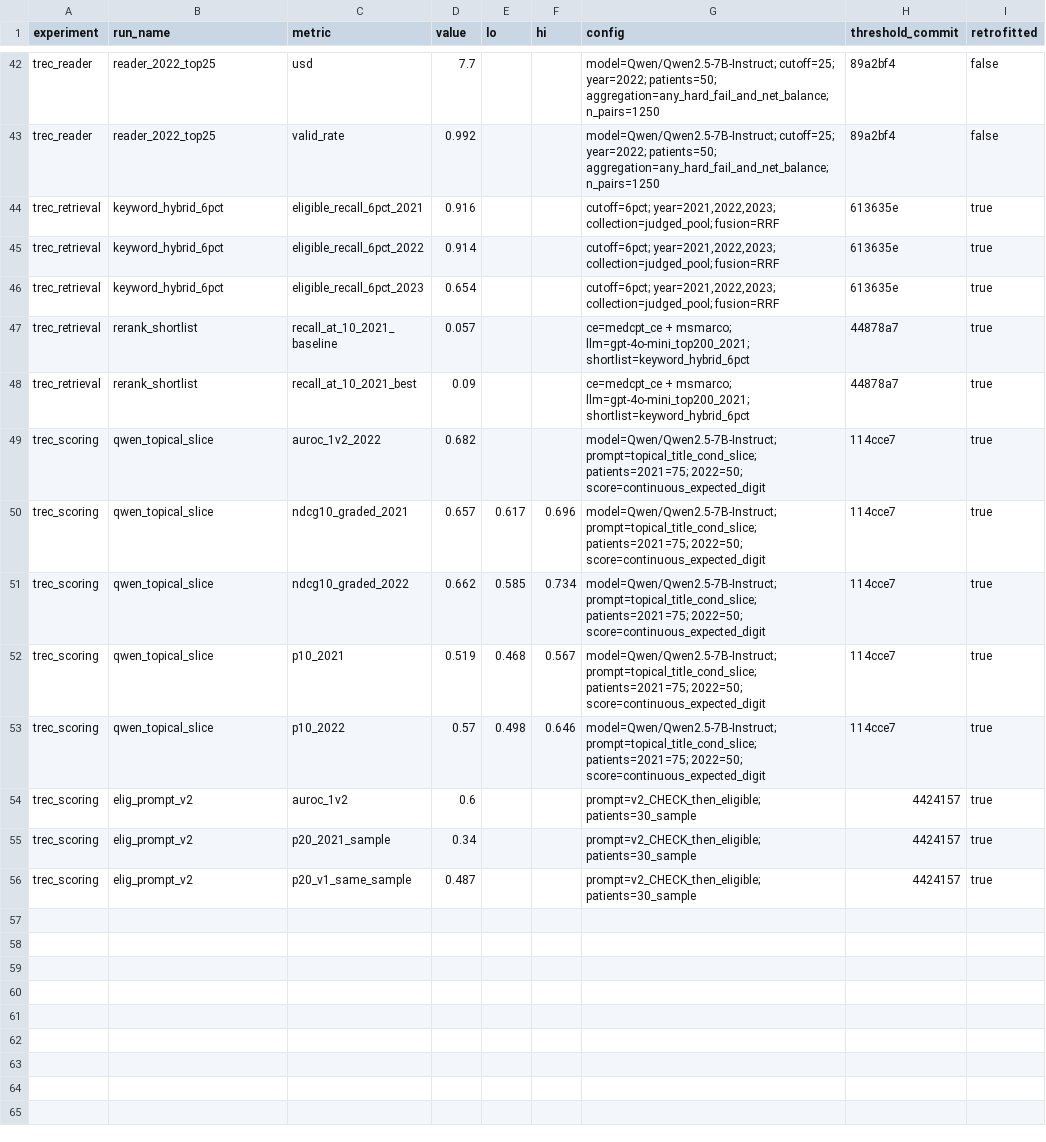
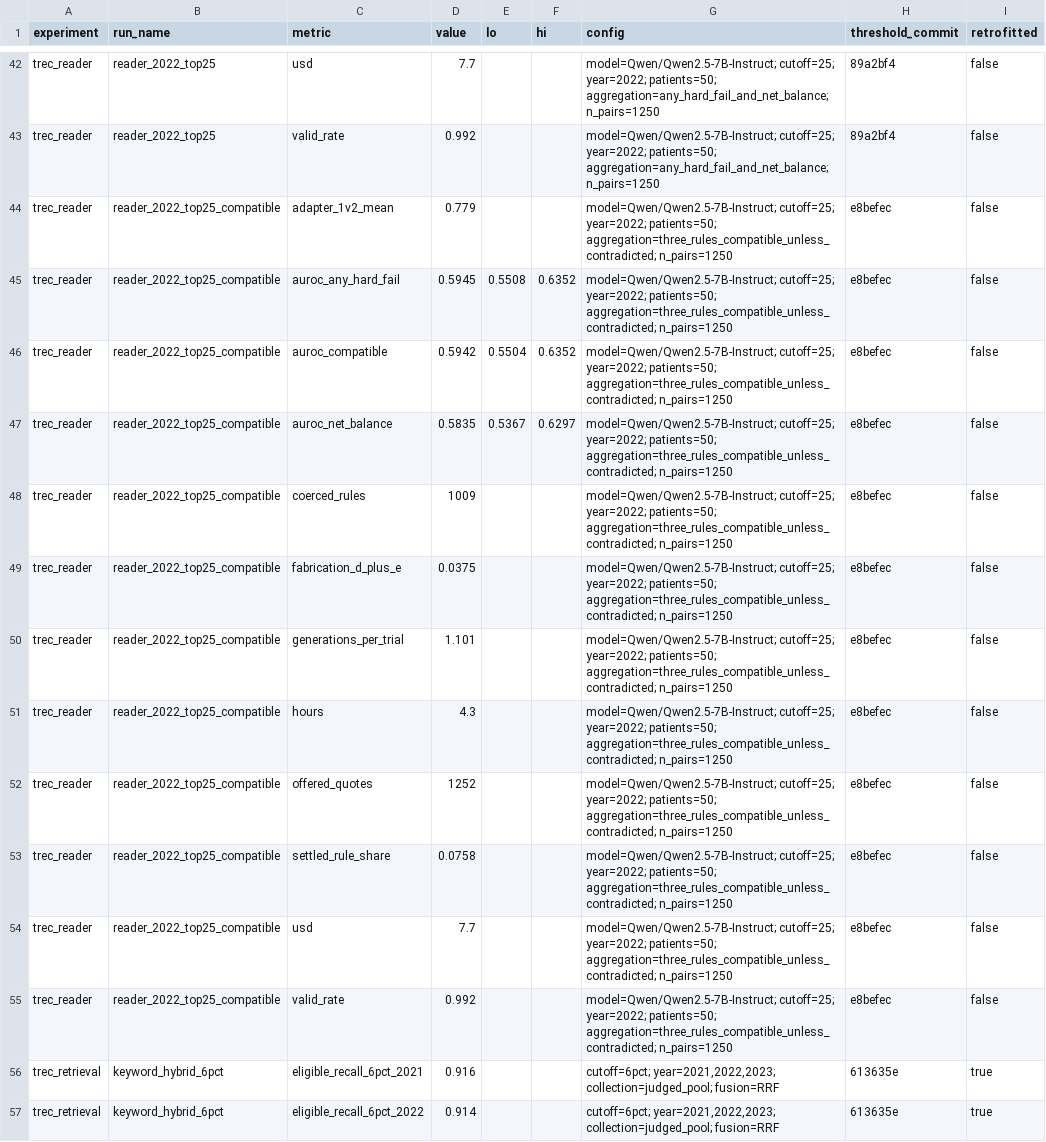
Before and after one commit to willfreeman1/clinical_trials_rag_agent, a CSV file: docs/trec_mlflow_runs.csv, drawn as a sheet; only a part is shown, gaps mark what is left out; the shorter side is filled out with more unchanged rows.

```diff
--- a/docs/trec_mlflow_runs.csv
+++ b/docs/trec_mlflow_runs.csv
@@ -43,2 +43,14 @@ trec_reader,reader_2022_top25,usd,7.7,,,model=Qwen/Qwen2.5-7B-Instruct; cutoff=2
 trec_reader,reader_2022_top25,valid_rate,0.992,,,model=Qwen/Qwen2.5-7B-Instruct; cutoff=25; year=2022; patients=50; aggregation=any_hard_fail_and_net_balance; n_pairs=1250,89a2bf4,false
+trec_reader,reader_2022_top25_compatible,adapter_1v2_mean,0.779,,,model=Qwen/Qwen2.5-7B-Instruct; cutoff=25; year=2022; patients=50; aggregation=three_rules_compatible_unless_contradicted; n_pairs=1250,e8befec,false
+trec_reader,reader_2022_top25_compatible,auroc_any_hard_fail,0.5945,0.5508,0.6352,model=Qwen/Qwen2.5-7B-Instruct; cutoff=25; year=2022; patients=50; aggregation=three_rules_compatible_unless_contradicted; n_pairs=1250,e8befec,false
+trec_reader,reader_2022_top25_compatible,auroc_compatible,0.5942,0.5504,0.6352,model=Qwen/Qwen2.5-7B-Instruct; cutoff=25; year=2022; patients=50; aggregation=three_rules_compatible_unless_contradicted; n_pairs=1250,e8befec,false
+trec_reader,reader_2022_top25_compatible,auroc_net_balance,0.5835,0.5367,0.6297,model=Qwen/Qwen2.5-7B-Instruct; cutoff=25; year=2022; patients=50; aggregation=three_rules_compatible_unless_contradicted; n_pairs=1250,e8befec,false
+trec_reader,reader_2022_top25_compatible,coerced_rules,1009,,,model=Qwen/Qwen2.5-7B-Instruct; cutoff=25; year=2022; patients=50; aggregation=three_rules_compatible_unless_contradicted; n_pairs=1250,e8befec,false
+trec_reader,reader_2022_top25_compatible,fabrication_d_plus_e,0.0375,,,model=Qwen/Qwen2.5-7B-Instruct; cutoff=25; year=2022; patients=50; aggregation=three_rules_compatible_unless_contradicted; n_pairs=1250,e8befec,false
+trec_reader,reader_2022_top25_compatible,generations_per_trial,1.101,,,model=Qwen/Qwen2.5-7B-Instruct; cutoff=25; year=2022; patients=50; aggregation=three_rules_compatible_unless_contradicted; n_pairs=1250,e8befec,false
+trec_reader,reader_2022_top25_compatible,hours,4.3,,,model=Qwen/Qwen2.5-7B-Instruct; cutoff=25; year=2022; patients=50; aggregation=three_rules_compatible_unless_contradicted; n_pairs=1250,e8befec,false
+trec_reader,reader_2022_top25_compatible,offered_quotes,1252,,,model=Qwen/Qwen2.5-7B-Instruct; cutoff=25; year=2022; patients=50; aggregation=three_rules_compatible_unless_contradicted; n_pairs=1250,e8befec,false
+trec_reader,reader_2022_top25_compatible,settled_rule_share,0.0758,,,model=Qwen/Qwen2.5-7B-Instruct; cutoff=25; year=2022; patients=50; aggregation=three_rules_compatible_unless_contradicted; n_pairs=1250,e8befec,false
+trec_reader,reader_2022_top25_compatible,usd,7.7,,,model=Qwen/Qwen2.5-7B-Instruct; cutoff=25; year=2022; patients=50; aggregation=three_rules_compatible_unless_contradicted; n_pairs=1250,e8befec,false
+trec_reader,reader_2022_top25_compatible,valid_rate,0.992,,,model=Qwen/Qwen2.5-7B-Instruct; cutoff=25; year=2022; patients=50; aggregation=three_rules_compatible_unless_contradicted; n_pairs=1250,e8befec,false
 trec_retrieval,keyword_hybrid_6pct,eligible_recall_6pct_2021,0.916,,,"cutoff=6pct; year=2021,2022,2023; collection=judged_pool; fusion=RRF",613635e,true
```
Also changed, not shown: 5 other files.
